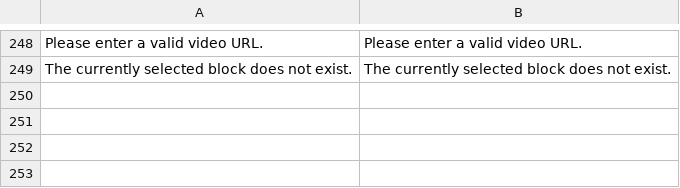
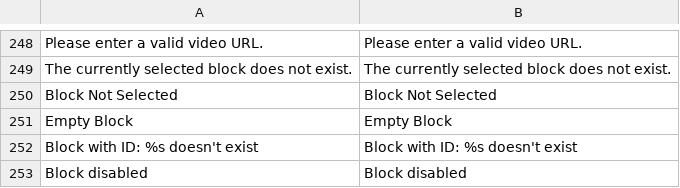
Before and after one commit to magento/magento2-page-builder, a CSV file: app/code/Magento/PageBuilder/i18n/en_US.csv, drawn as a sheet; only a part is shown, gaps mark what is left out; the diff names each change by its address in the sheet, - before the commit and + after, or states it on an @@ line.

Commit message:
MC-1420: (Magento) Block Configuration
- Implemented block content type
- Implemented block renderer

```diff
--- a/app/code/Magento/PageBuilder/i18n/en_US.csv
+++ b/app/code/Magento/PageBuilder/i18n/en_US.csv
+row 250: Block Not Selected | Block Not Selected
+row 251: Empty Block | Empty Block
+row 252: Block with ID: %s doesn't exist | Block with ID: %s doesn't exist
+row 253: Block disabled | Block disabled
```
Also changed, not shown: 15 other files.
